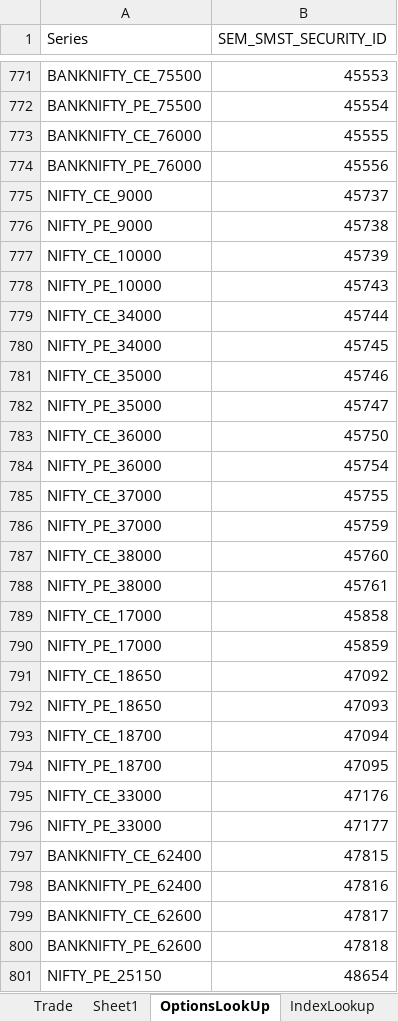
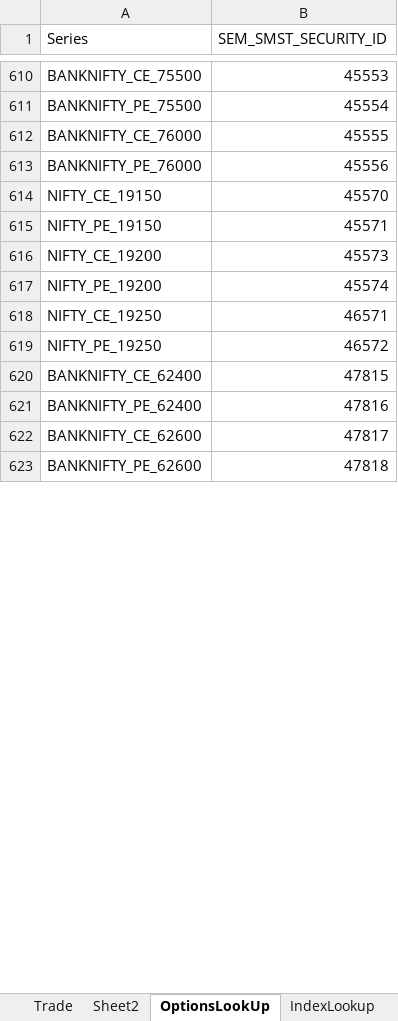
Before and after one commit to santhoshmurali/SucessfulAlgoTrading, an Excel workbook: dhan_excel/DhanTrading.xlsx, sheet OptionsLookUp, drawn as a sheet; only a part is shown, gaps mark what is left out; values as stored, in another font and other column widths than the file's, no borders; removed rows and columns are numbered as before the commit, all else as after; the diff covers the shown part only; the diff names each change by its address in the sheet, - before the commit and + after, or states it on an @@ line.

```diff
--- a/dhan_excel/DhanTrading.xlsx (sheet OptionsLookUp)
+++ b/dhan_excel/DhanTrading.xlsx (sheet OptionsLookUp)
-sheet tab: Sheet1
+sheet tab: Sheet2
-row 775: NIFTY_CE_9000 | 45737
-row 776: NIFTY_PE_9000 | 45738
-row 777: NIFTY_CE_10000 | 45739
-row 778: NIFTY_PE_10000 | 45743
-row 779: NIFTY_CE_34000 | 45744
-row 780: NIFTY_PE_34000 | 45745
-row 781: NIFTY_CE_35000 | 45746
-row 782: NIFTY_PE_35000 | 45747
-row 783: NIFTY_CE_36000 | 45750
-row 784: NIFTY_PE_36000 | 45754
-row 785: NIFTY_CE_37000 | 45755
-row 786: NIFTY_PE_37000 | 45759
-row 787: NIFTY_CE_38000 | 45760
-row 788: NIFTY_PE_38000 | 45761
-row 789: NIFTY_CE_17000 | 45858
-row 790: NIFTY_PE_17000 | 45859
-row 791: NIFTY_CE_18650 | 47092
-row 792: NIFTY_PE_18650 | 47093
-row 793: NIFTY_CE_18700 | 47094
-row 794: NIFTY_PE_18700 | 47095
-row 795: NIFTY_CE_33000 | 47176
-row 796: NIFTY_PE_33000 | 47177
+row 614: NIFTY_CE_19150 | 45570
+row 615: NIFTY_PE_19150 | 45571
+row 616: NIFTY_CE_19200 | 45573
+row 617: NIFTY_PE_19200 | 45574
+row 618: NIFTY_CE_19250 | 46571
+row 619: NIFTY_PE_19250 | 46572
-row 801: NIFTY_PE_25150 | 48654
```
Also changed, not shown: 305 added rows, 386 removed rows and 167 edited cells elsewhere in this sheet, sheet Trade, formulas that keep their value, hidden cells, 3 other files.
